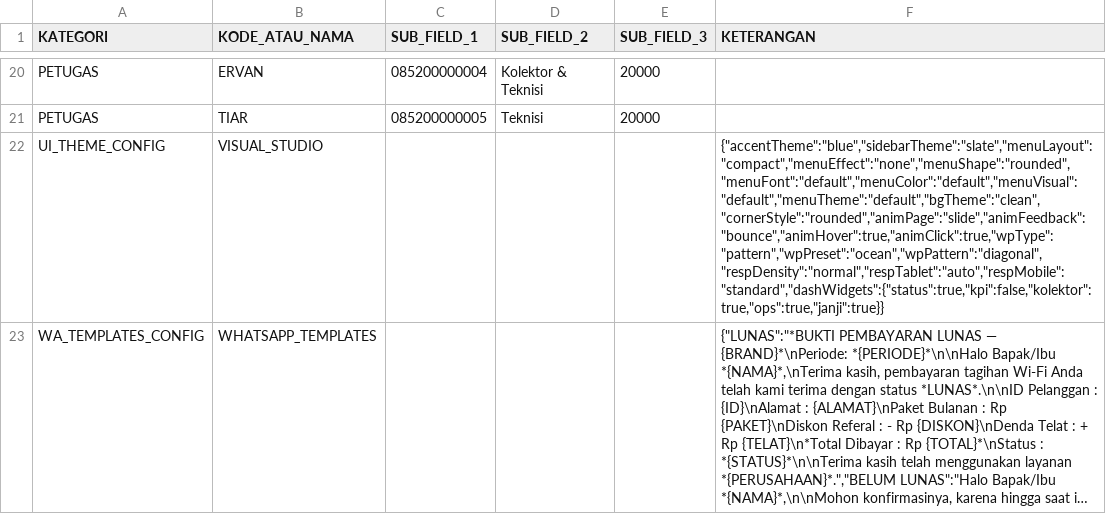
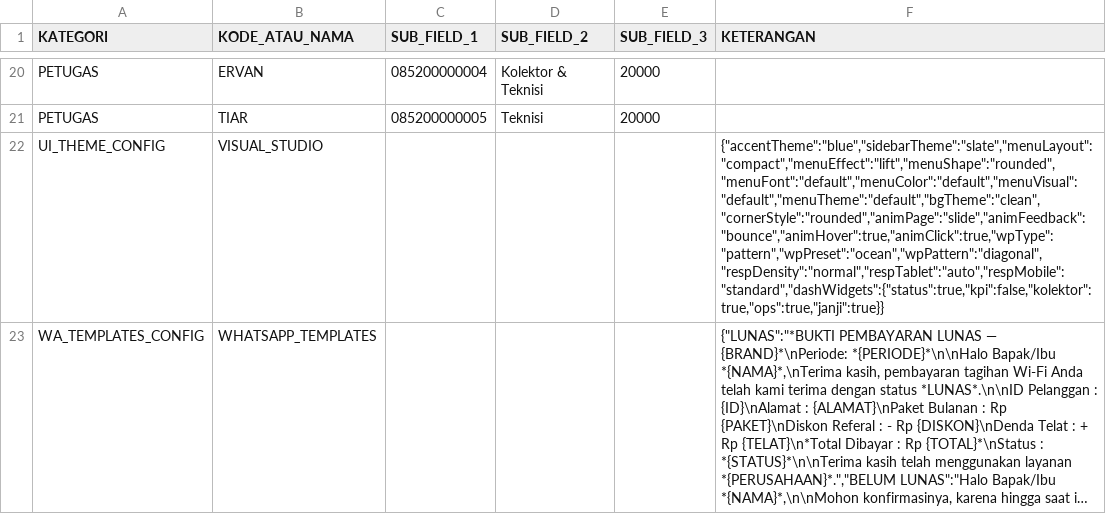
Before and after one commit to ilyasajha5-cpu/LIKEBillingProTeknisi, a CSV file: database_master_konfigurasi.csv, drawn as a sheet; only a part is shown, gaps mark what is left out; long unchanged cells end in …; the diff names each change by its address in the sheet, - before the commit and + after, or states it on an @@ line.

Commit message:
Fast-Sync database_master_konfigurasi.csv

```diff
--- a/database_master_konfigurasi.csv
+++ b/database_master_konfigurasi.csv
-F22 (KETERANGAN): {"accentTheme":"blue","sidebarTheme":"slate","menuLayout":"compact","menuEffect":"none","menuShape":"rounded","menuFont":"default","menuColor":"default","menuVisual":"default","menuTheme":"default","bgTheme":"clean","cornerStyle":"rounded","animPage":"slide","animFeedback":"bounce","animHover":true,"animClick":true,"wpType":"pattern","wpPreset":"ocean","wpPattern":"diagonal","respDensity":"normal","respTablet":"auto","respMobile":"standard","dashWidgets":{"status":true,"kpi":false,"kolektor":true,"ops":true,"janji":true}}
+F22 (KETERANGAN): {"accentTheme":"blue","sidebarTheme":"slate","menuLayout":"compact","menuEffect":"lift","menuShape":"rounded","menuFont":"default","menuColor":"default","menuVisual":"default","menuTheme":"default","bgTheme":"clean","cornerStyle":"rounded","animPage":"slide","animFeedback":"bounce","animHover":true,"animClick":true,"wpType":"pattern","wpPreset":"ocean","wpPattern":"diagonal","respDensity":"normal","respTablet":"auto","respMobile":"standard","dashWidgets":{"status":true,"kpi":false,"kolektor":true,"ops":true,"janji":true}}
```
